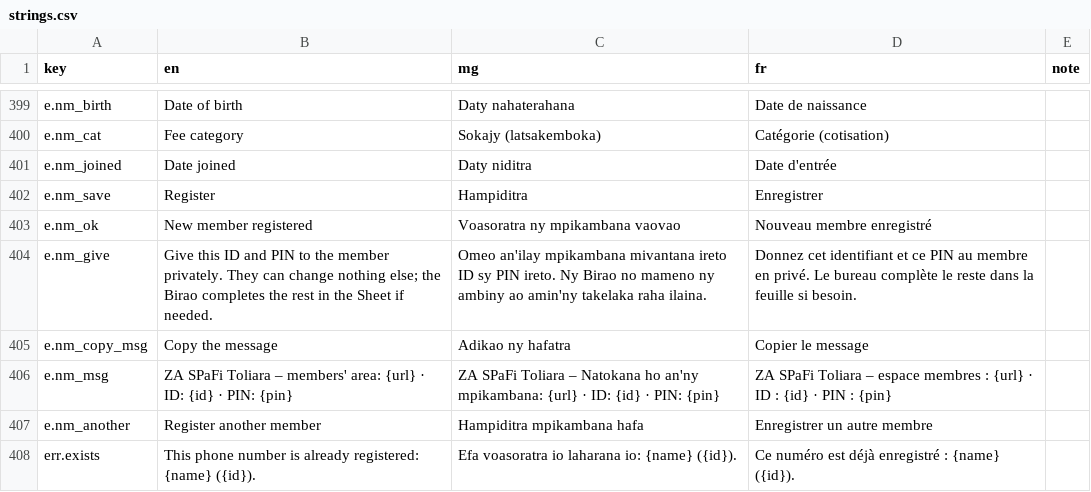
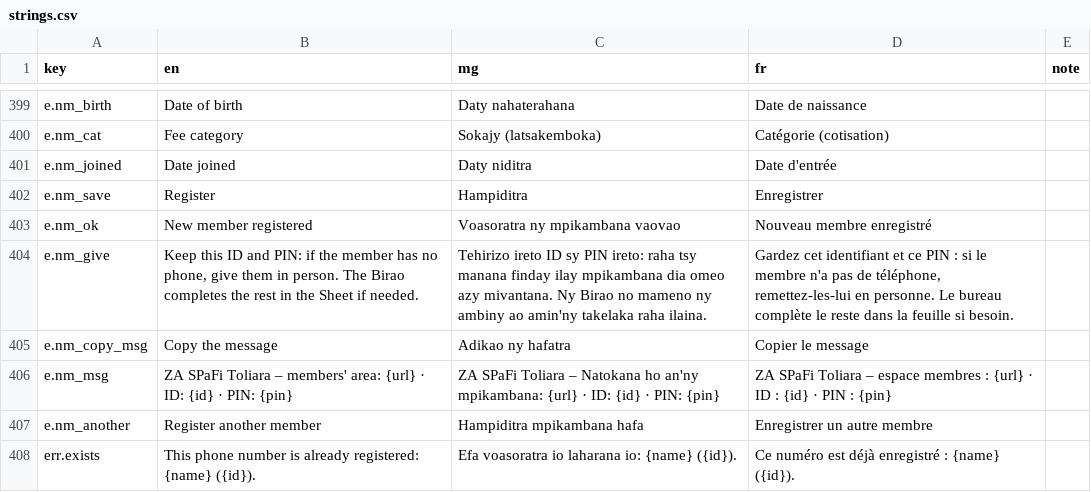
Before and after one commit to zaspafi-toliara/fifandraisana, a CSV file: i18n/strings.csv, drawn as a sheet; only a part is shown, gaps mark what is left out; the diff covers the shown part only.

```diff
--- a/i18n/strings.csv
+++ b/i18n/strings.csv
@@ -403,3 +403,3 @@ e.nm_save,Register,Hampiditra,Enregistrer,
 e.nm_ok,New member registered,Voasoratra ny mpikambana vaovao,Nouveau membre enregistré,
-e.nm_give,Give this ID and PIN to the member privately. They can change nothing else; the Birao completes the rest in the Sheet if needed.,Omeo an'ilay mpikambana mivantana ireto ID sy PIN ireto. Ny Birao no mameno ny ambiny ao amin'ny takelaka raha ilaina.,Donnez cet identifiant et ce PIN au membre en privé. Le bureau complète le reste dans la feuille si besoin.,
+e.nm_give,"Keep this ID and PIN: if the member has no phone, give them in person. The Birao completes the rest in the Sheet if needed.",Tehirizo ireto ID sy PIN ireto: raha tsy manana finday ilay mpikambana dia omeo azy mivantana. Ny Birao no mameno ny ambiny ao amin'ny takelaka raha ilaina.,"Gardez cet identifiant et ce PIN : si le membre n'a pas de téléphone, remettez-les-lui en personne. Le bureau complète le reste dans la feuille si besoin.",
 e.nm_copy_msg,Copy the message,Adikao ny hafatra,Copier le message,
```
Also changed, not shown: 29 added rows elsewhere in this file, 21 other files.
